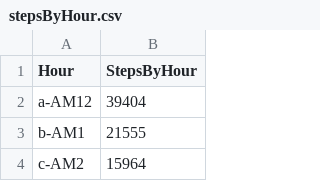
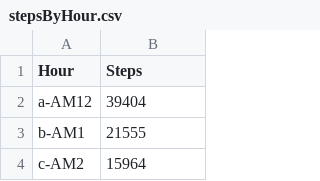
Before and after one commit to tsegayeh/InsightsFromFitBitData, a CSV file: stepsByHour.csv, drawn as a sheet; only a part is shown.

```diff
--- a/stepsByHour.csv
+++ b/stepsByHour.csv
@@ -1,2 +1,2 @@
-"Hour","StepsByHour"
+"Hour","Steps"
 "a-AM12",39404
```
Also changed, not shown: DistanceByDate.csv, METsByHour.csv, 9 other files.
